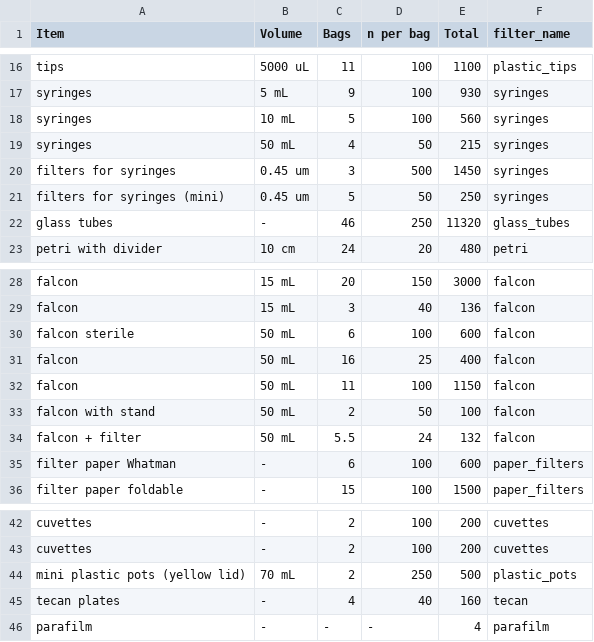
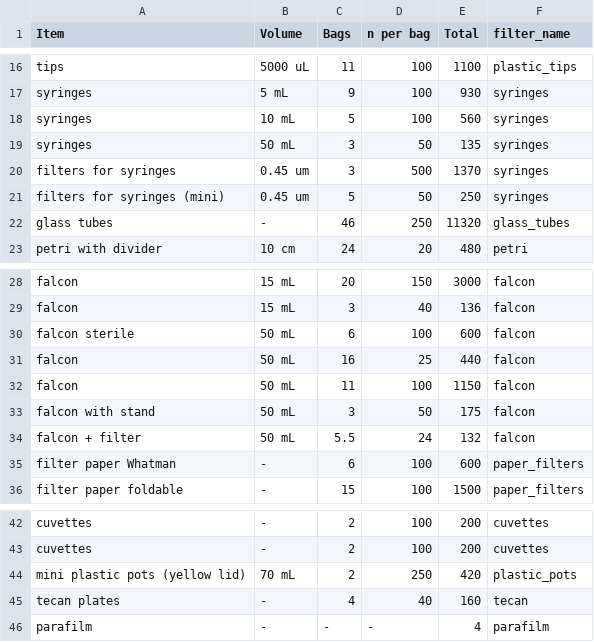
Before and after one commit to Fabio-Trevisan/storage_reagents_lab, a CSV file: consumabili_270521.csv, drawn as a sheet; only a part is shown, gaps mark what is left out.

```diff
--- a/consumabili_270521.csv
+++ b/consumabili_270521.csv
@@ -18,4 +18,4 @@ syringes;5 mL;9;100;930;syringes
 syringes;10 mL;5;100;560;syringes
-syringes;50 mL;4;50;215;syringes
-filters for syringes;0.45 um;3;500;1450;syringes
+syringes;50 mL;3;50;135;syringes
+filters for syringes;0.45 um;3;500;1370;syringes
 filters for syringes (mini);0.45 um;5;50;250;syringes
@@ -30,5 +30,5 @@ falcon;15 mL;3;40;136;falcon
 falcon sterile;50 mL;6;100;600;falcon
-falcon;50 mL;16;25;400;falcon
+falcon;50 mL;16;25;440;falcon
 falcon;50 mL;11;100;1150;falcon
-falcon with stand;50 mL;2;50;100;falcon
+falcon with stand;50 mL;3;50;175;falcon
 falcon + filter;50 mL;5.5;24;132;falcon
@@ -43,3 +43,3 @@ cuvettes;-;2;100;200;cuvettes
 cuvettes;-;2;100;200;cuvettes
-mini plastic pots (yellow lid);70 mL;2;250;500;plastic_pots
+mini plastic pots (yellow lid);70 mL;2;250;420;plastic_pots
 tecan plates;-;4;40;160;tecan
```
Also changed, not shown: reagenti_270521.csv, 5 other files.
